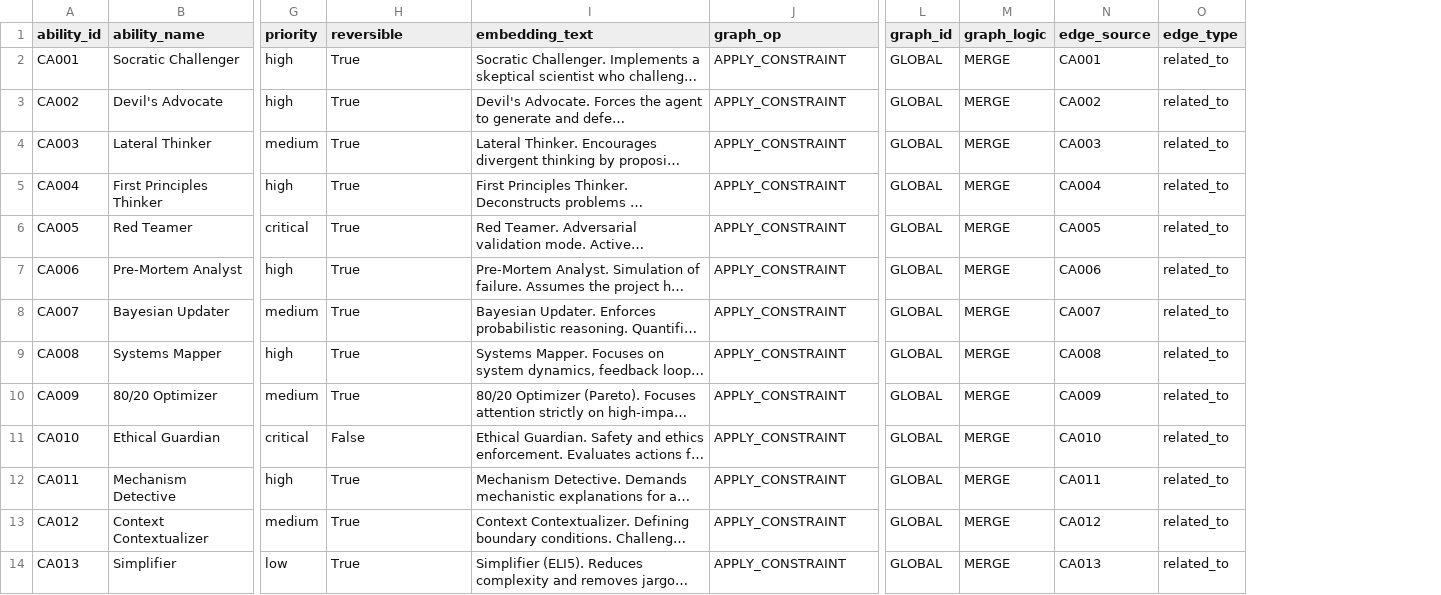
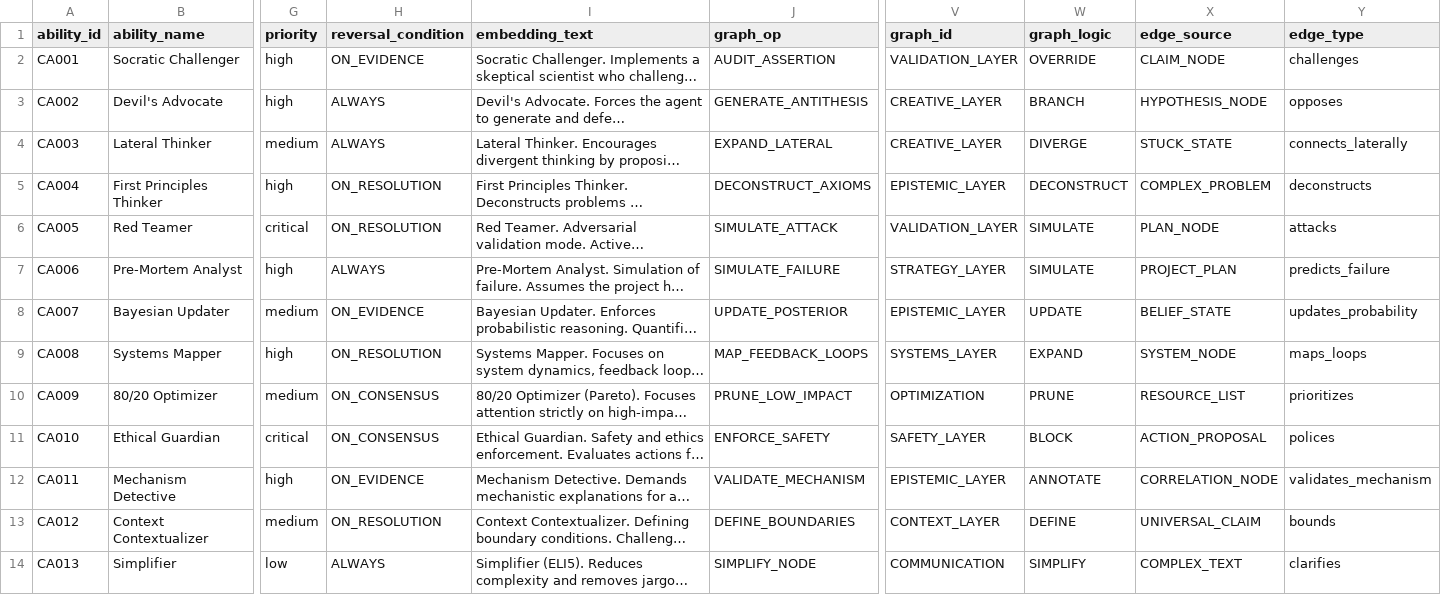
Before and after one commit to frankbrsrkagentarium/causal-ability-injectors-csv, a CSV file: causal_ability_injectors.csv, drawn as a sheet; only a part is shown, gaps mark what is left out; long unchanged cells end in …; removed rows and columns are numbered as before the commit, all else as after; the diff covers the shown part only; the diff names each change by its address in the sheet, - before the commit and + after, or states it on an @@ line.

Commit message:
update

```diff
--- a/causal_ability_injectors.csv
+++ b/causal_ability_injectors.csv
-column L (graph_id), rows 2-14: all GLOBAL
-column M (graph_logic), rows 2-14: all MERGE
-column N (edge_source), rows 2-14: CA001 | CA002 | CA003 | CA004 | CA005 | CA006 | CA007 | CA008 | CA009 | CA010 | CA011 | CA012 | CA013
-column O (edge_type), rows 2-14: all related_to
+column V (graph_id), rows 2-14: VALIDATION_LAYER | CREATIVE_LAYER | CREATIVE_LAYER | EPISTEMIC_LAYER | VALIDATION_LAYER | STRATEGY_LAYER | EPISTEMIC_LAYER | SYSTEMS_LAYER | OPTIMIZATION | SAFETY_LAYER | EPISTEMIC_LAYER | CONTEXT_LAYER | COMMUNICATION
+column W (graph_logic), rows 2-14: OVERRIDE | BRANCH | DIVERGE | DECONSTRUCT | SIMULATE | SIMULATE | UPDATE | EXPAND | PRUNE | BLOCK | ANNOTATE | DEFINE | SIMPLIFY
+column X (edge_source), rows 2-14: CLAIM_NODE | HYPOTHESIS_NODE | STUCK_STATE | COMPLEX_PROBLEM | PLAN_NODE | PROJECT_PLAN | BELIEF_STATE | SYSTEM_NODE | RESOURCE_LIST | ACTION_PROPOSAL | CORRELATION_NODE | UNIVERSAL_CLAIM | COMPLEX_TEXT
+column Y (edge_type), rows 2-14: challenges | opposes | connects_laterally | deconstructs | attacks | predicts_failure | updates_probability | maps_loops | prioritizes | polices | validates_mechanism | bounds | clarifies
-H1: reversible
+H1: reversal_condition
-H2 (reversal_condition): True
+H2 (reversal_condition): ON_EVIDENCE
-J2 (graph_op): APPLY_CONSTRAINT
+J2 (graph_op): AUDIT_ASSERTION
-H3:H4 (reversal_condition): True
+H3:H4 (reversal_condition): ALWAYS
-J3 (graph_op): APPLY_CONSTRAINT
+J3 (graph_op): GENERATE_ANTITHESIS
-J4 (graph_op): APPLY_CONSTRAINT
+J4 (graph_op): EXPAND_LATERAL
-H5:H6 (reversal_condition): True
+H5:H6 (reversal_condition): ON_RESOLUTION
-J5 (graph_op): APPLY_CONSTRAINT
+J5 (graph_op): DECONSTRUCT_AXIOMS
-J6 (graph_op): APPLY_CONSTRAINT
+J6 (graph_op): SIMULATE_ATTACK
-H7 (reversal_condition): True
+H7 (reversal_condition): ALWAYS
-J7 (graph_op): APPLY_CONSTRAINT
+J7 (graph_op): SIMULATE_FAILURE
-H8 (reversal_condition): True
+H8 (reversal_condition): ON_EVIDENCE
-J8 (graph_op): APPLY_CONSTRAINT
+J8 (graph_op): UPDATE_POSTERIOR
-H9 (reversal_condition): True
+H9 (reversal_condition): ON_RESOLUTION
-J9 (graph_op): APPLY_CONSTRAINT
+J9 (graph_op): MAP_FEEDBACK_LOOPS
-H10 (reversal_condition): True
+H10 (reversal_condition): ON_CONSENSUS
-J10 (graph_op): APPLY_CONSTRAINT
+J10 (graph_op): PRUNE_LOW_IMPACT
-H11 (reversal_condition): False
+H11 (reversal_condition): ON_CONSENSUS
-J11 (graph_op): APPLY_CONSTRAINT
+J11 (graph_op): ENFORCE_SAFETY
-H12 (reversal_condition): True
+H12 (reversal_condition): ON_EVIDENCE
-J12 (graph_op): APPLY_CONSTRAINT
+J12 (graph_op): VALIDATE_MECHANISM
-H13 (reversal_condition): True
+H13 (reversal_condition): ON_RESOLUTION
-J13 (graph_op): APPLY_CONSTRAINT
+J13 (graph_op): DEFINE_BOUNDARIES
-H14 (reversal_condition): True
+H14 (reversal_condition): ALWAYS
-J14 (graph_op): APPLY_CONSTRAINT
+J14 (graph_op): SIMPLIFY_NODE
```
Also changed, not shown: 74 edited cells elsewhere in this file.
